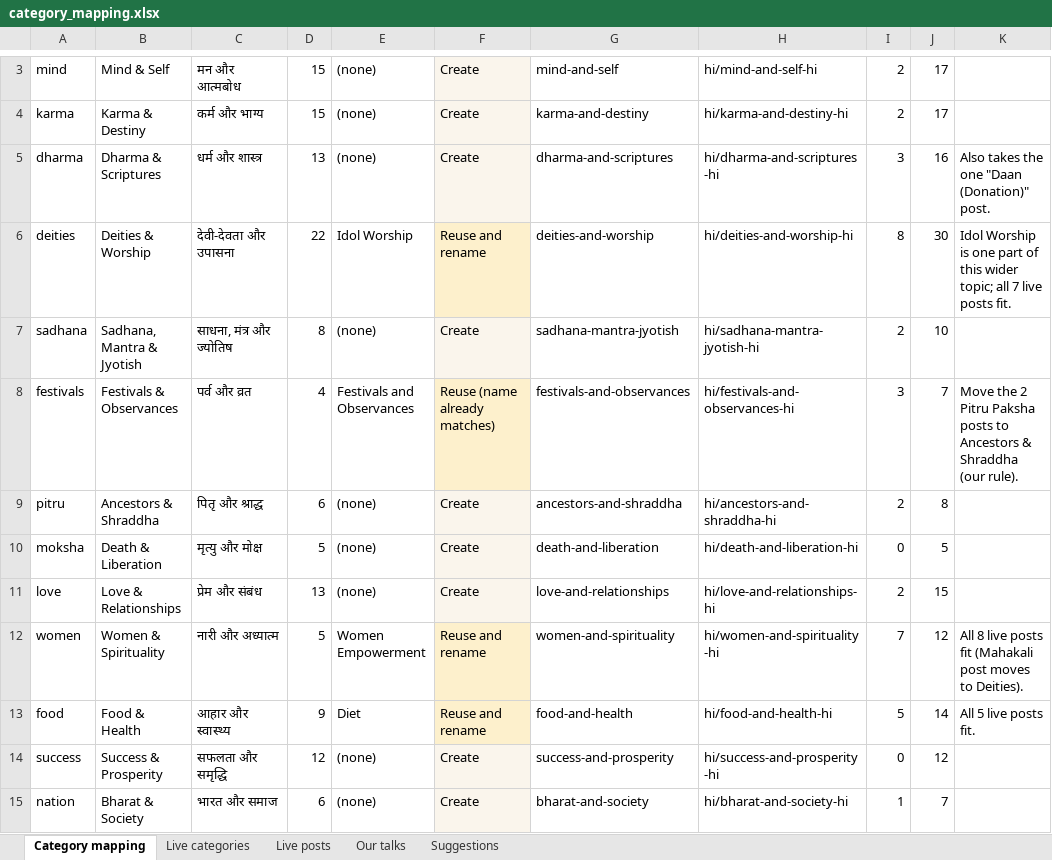
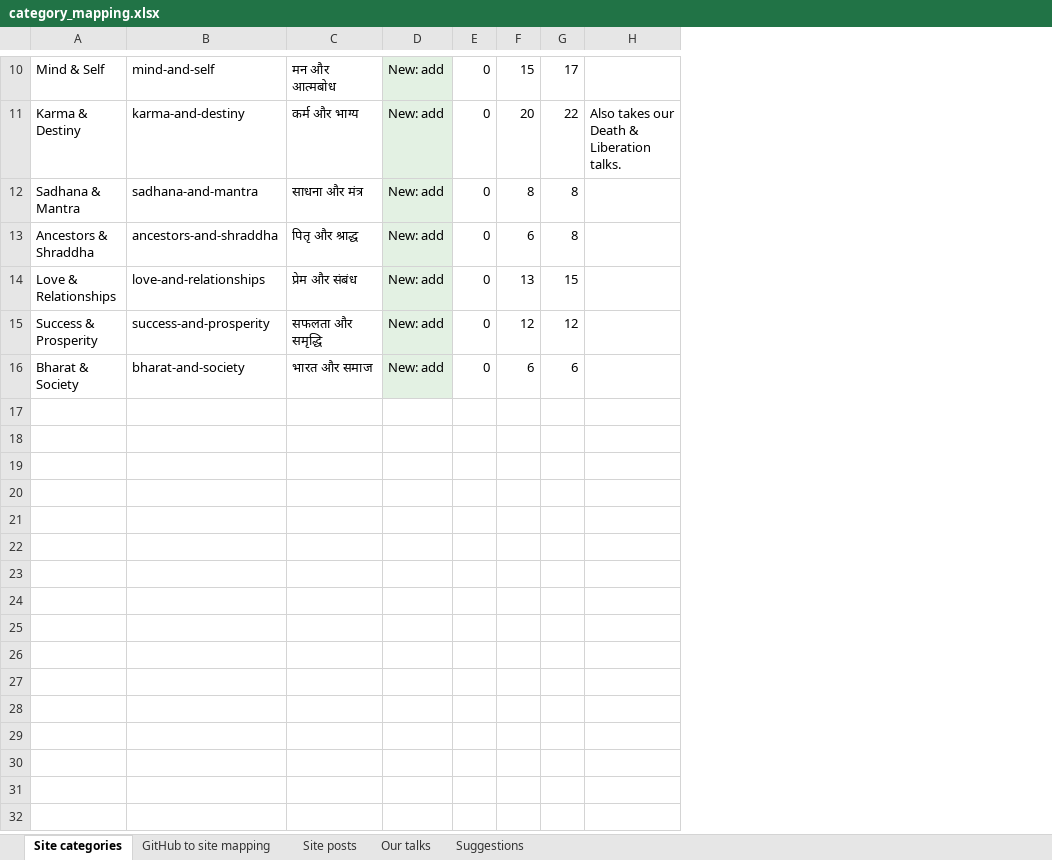
Before and after one commit to ameyades1/aytranscription, an Excel workbook: category_mapping.xlsx, sheet Site categories, drawn as a sheet; only a part is shown, gaps mark what is left out; values as stored, in another font and other column widths than the file's, no borders; removed rows and columns are numbered as before the commit, all else as after; the diff covers the shown part only; the diff names each change by its address in the sheet, - before the commit and + after, or states it on an @@ line.

```diff
--- a/category_mapping.xlsx (sheet Site categories)
+++ b/category_mapping.xlsx (sheet Site categories)
-sheet tab: Category mapping
+sheet tab: Site categories
-sheet tab: Live categories
+sheet tab: GitHub to site mapping
-sheet tab: Live posts
+sheet tab: Site posts
-column A, rows 3-4: mind | karma; row 9: pitru; row 11: love; rows 14-15: success | nation
+column B, rows 10-11: mind-and-self | karma-and-destiny; rows 13-16: ancestors-and-shraddha | love-and-relationships | success-and-prosperity | bharat-and-society
+column D, rows 10-11: New: add | New: add; rows 13-16: all New: add
+column E, rows 10-11: 0 | 0; rows 13-16: all 0
-column E, rows 3-4: (none) | (none); row 9: (none); row 11: (none); rows 14-15: (none) | (none)
-column F, rows 3-4: Create | Create; row 9: Create; row 11: Create; rows 14-15: Create | Create
-column G, rows 3-4: mind-and-self | karma-and-destiny; row 9: ancestors-and-shraddha; row 11: love-and-relationships; rows 14-15: success-and-prosperity | bharat-and-society
-column H, rows 3-4: hi/mind-and-self-hi | hi/karma-and-destiny-hi; row 9: hi/ancestors-and-shraddha-hi; row 11: hi/love-and-relationships-hi; rows 14-15: hi/success-and-prosperity-hi | hi/bharat-and-society-hi
-column I, rows 3-4: 2 | 2; row 9: 2; row 11: 2; rows 14-15: 0 | 1
-F11: 15
+F11: 20
-G11: 17
+G11: 22
-H11: (empty)
+H11: Also takes our Death & Liberation talks.
-row 5: dharma | Dharma & Scriptures | धर्म और शास्त्र | 13 | (none) | Create | dharma-and-scriptures | hi/dharma-and-scriptures-hi | 3 | 16 | Also takes the one "Daan (Donation)" post.
-row 6: deities | Deities & Worship | देवी-देवता और उपासना | 22 | Idol Worship | Reuse and rename | deities-and-worship | hi/deities-and-worship-hi | 8 | 30 | Idol Worship is one part of this wider topic; all 7 live posts fit.
-row 7: sadhana | Sadhana, Mantra & Jyotish | साधना, मंत्र और ज्योतिष | 8 | (none) | Create | sadhana-mantra-jyotish | hi/sadhana-mantra-jyotish-hi | 2 | 10
-row 8: festivals | Festivals & Observances | पर्व और व्रत | 4 | Festivals and Observances | Reuse (name already matches) | festivals-and-observances | hi/festivals-and-observances-hi | 3 | 7 | Move the 2 Pitru Paksha posts to Ancestors & Shraddha (our rule).
+row 12: Sadhana & Mantra | sadhana-and-mantra | साधना और मंत्र | New: add | 0 | 8 | 8
-row 10: moksha | Death & Liberation | मृत्यु और मोक्ष | 5 | (none) | Create | death-and-liberation | hi/death-and-liberation-hi | 0 | 5
-row 12: women | Women & Spirituality | नारी और अध्यात्म | 5 | Women Empowerment | Reuse and rename | women-and-spirituality | hi/women-and-spirituality-hi | 7 | 12 | All 8 live posts fit (Mahakali post moves to Deities).
-row 13: food | Food & Health | आहार और स्वास्थ्य | 9 | Diet | Reuse and rename | food-and-health | hi/food-and-health-hi | 5 | 14 | All 5 live posts fit.
-G16: 7
+G16: 6
```
Also changed, not shown: 9 added rows and 2 removed rows elsewhere in this sheet, sheet GitHub to site mapping, sheet Suggestions, sheet Site posts, sheet Our talks.
